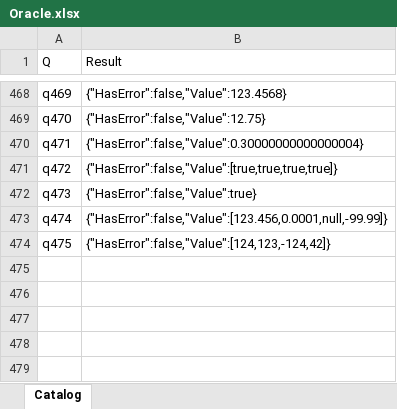
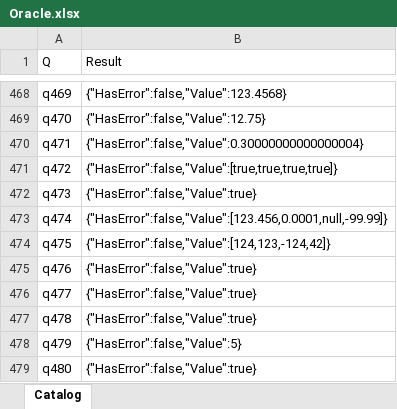
Before and after one commit to lawless-m/MrsFlow, an Excel workbook: Oracle/Oracle.xlsx, sheet Catalog, drawn as a sheet; only a part is shown, gaps mark what is left out; values as stored, in another font and other column widths than the file's, no borders; table styles not drawn; the diff names each change by its address in the sheet, - before the commit and + after, or states it on an @@ line.

```diff
--- a/Oracle/Oracle.xlsx (sheet Catalog)
+++ b/Oracle/Oracle.xlsx (sheet Catalog)
+row 475: q476 | {"HasError":false,"Value":true}
+row 476: q477 | {"HasError":false,"Value":true}
+row 477: q478 | {"HasError":false,"Value":true}
+row 478: q479 | {"HasError":false,"Value":5}
+row 479: q480 | {"HasError":false,"Value":true}
```
Also changed, not shown: 16 other files.
